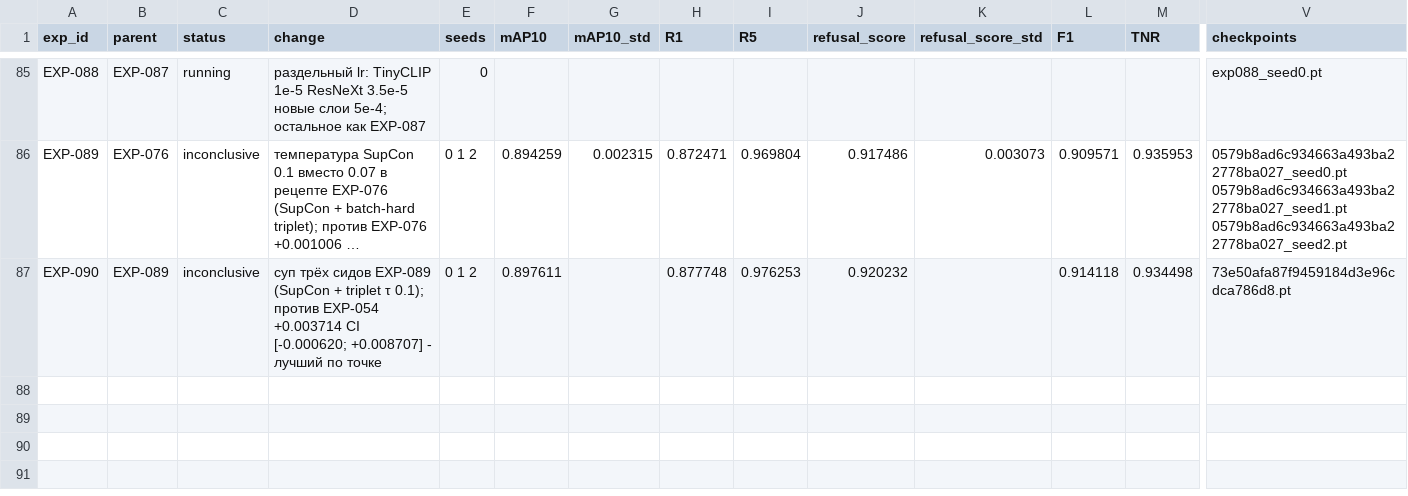
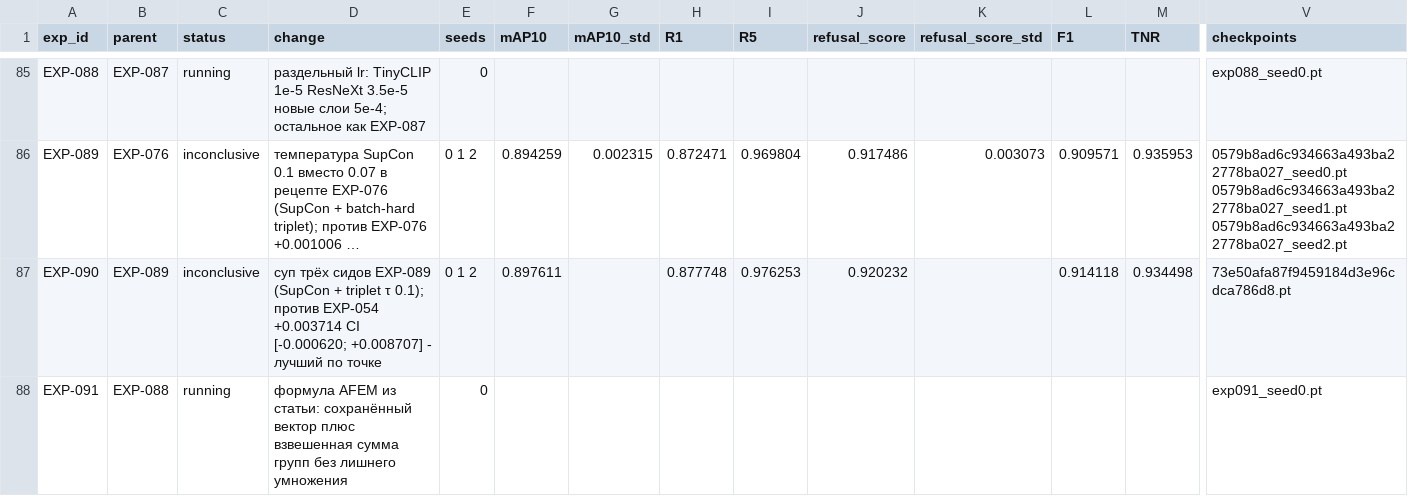
Before and after one commit to chrizantona/yslfalcon, a CSV file: experiments/registry_val_v2.csv, drawn as a sheet; only a part is shown, gaps mark what is left out; long unchanged cells end in …; rows hold the shown columns only; the diff names each change by its address in the sheet, - before the commit and + after, or states it on an @@ line.

Commit message:
EXP-091: match CLIP-SENet AFEM formula

```diff
--- a/experiments/registry_val_v2.csv
+++ b/experiments/registry_val_v2.csv
+row 88: EXP-091 | EXP-088 | running | формула AFEM из статьи: сохранённый вектор плюс взвешенная сумма групп без лишнего умножения | 0 |  |  |  |  |  |  |  |  | exp091_seed0.pt
```
Also changed, not shown: 5 other files.
